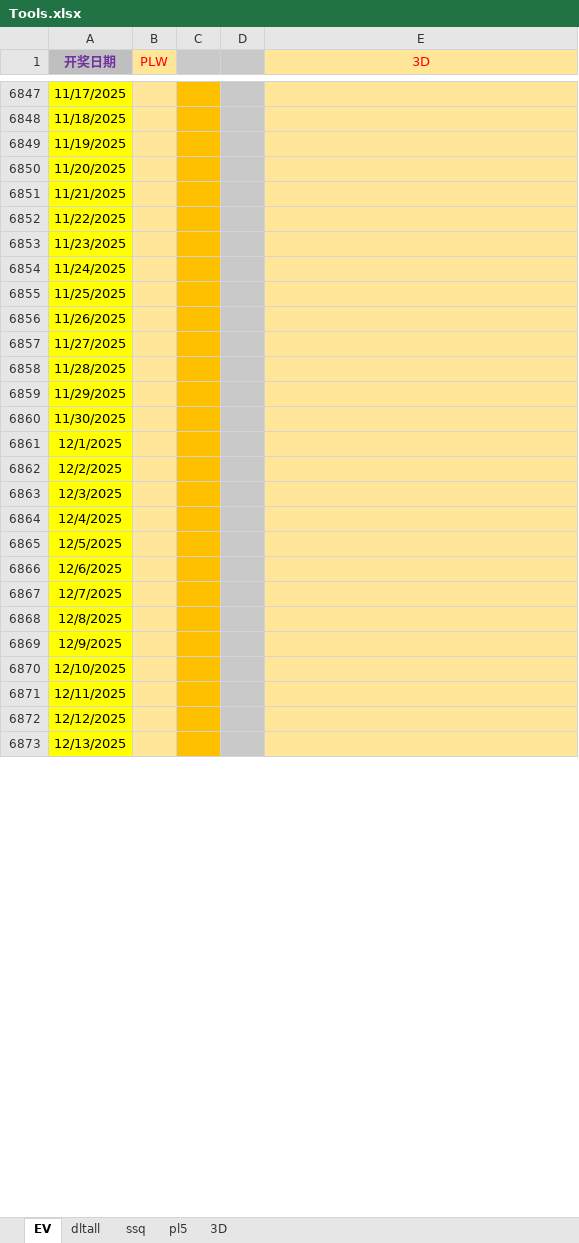
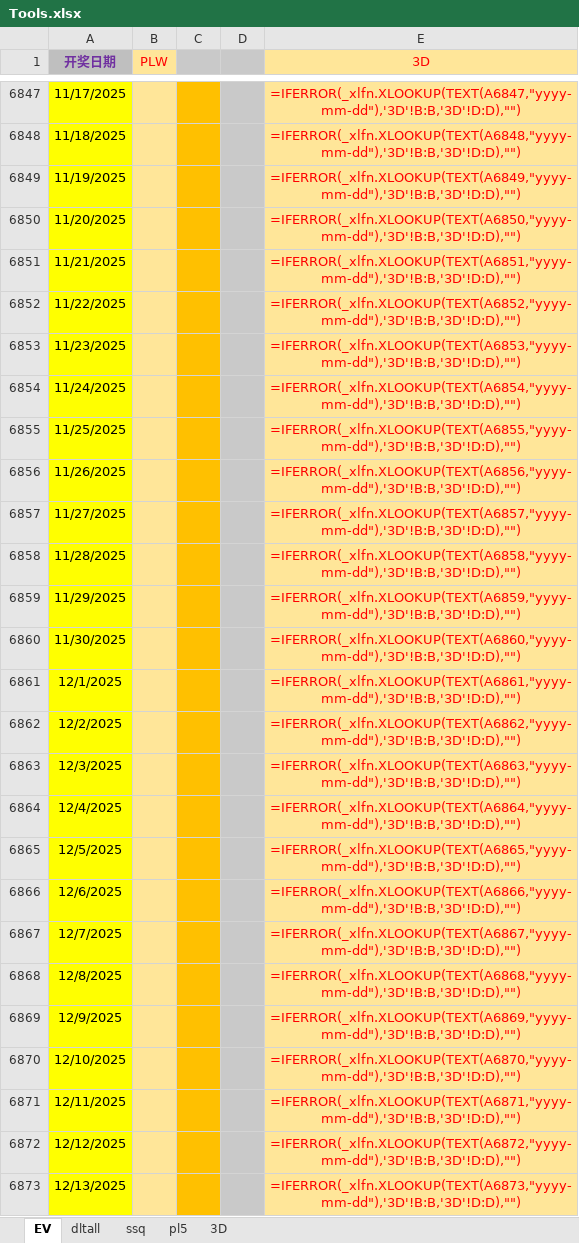
Before and after one commit to cloudplains/jnsj, an Excel workbook: Tools.xlsx, sheet EV, drawn as a sheet; only a part is shown, gaps mark what is left out; values as stored, in another font and other column widths than the file's, no borders; formulas without a stored value are shown as written; the diff covers the shown part only; the diff names each change by its address in the sheet, - before the commit and + after, or states it on an @@ line.

```diff
--- a/Tools.xlsx (sheet EV)
+++ b/Tools.xlsx (sheet EV)
-E6847 (3D): (empty)
+E6847 (3D): =IFERROR(_xlfn.XLOOKUP(TEXT(A6847,"yyyy-mm-dd"),'3D'!B:B,'3D'!D:D),"")
-E6848 (3D): (empty)
+E6848 (3D): =IFERROR(_xlfn.XLOOKUP(TEXT(A6848,"yyyy-mm-dd"),'3D'!B:B,'3D'!D:D),"")
-E6849 (3D): (empty)
+E6849 (3D): =IFERROR(_xlfn.XLOOKUP(TEXT(A6849,"yyyy-mm-dd"),'3D'!B:B,'3D'!D:D),"")
-E6850 (3D): (empty)
+E6850 (3D): =IFERROR(_xlfn.XLOOKUP(TEXT(A6850,"yyyy-mm-dd"),'3D'!B:B,'3D'!D:D),"")
-E6851 (3D): (empty)
+E6851 (3D): =IFERROR(_xlfn.XLOOKUP(TEXT(A6851,"yyyy-mm-dd"),'3D'!B:B,'3D'!D:D),"")
-E6852 (3D): (empty)
+E6852 (3D): =IFERROR(_xlfn.XLOOKUP(TEXT(A6852,"yyyy-mm-dd"),'3D'!B:B,'3D'!D:D),"")
-E6853 (3D): (empty)
+E6853 (3D): =IFERROR(_xlfn.XLOOKUP(TEXT(A6853,"yyyy-mm-dd"),'3D'!B:B,'3D'!D:D),"")
-E6854 (3D): (empty)
+E6854 (3D): =IFERROR(_xlfn.XLOOKUP(TEXT(A6854,"yyyy-mm-dd"),'3D'!B:B,'3D'!D:D),"")
-E6855 (3D): (empty)
+E6855 (3D): =IFERROR(_xlfn.XLOOKUP(TEXT(A6855,"yyyy-mm-dd"),'3D'!B:B,'3D'!D:D),"")
-E6856 (3D): (empty)
+E6856 (3D): =IFERROR(_xlfn.XLOOKUP(TEXT(A6856,"yyyy-mm-dd"),'3D'!B:B,'3D'!D:D),"")
-E6857 (3D): (empty)
+E6857 (3D): =IFERROR(_xlfn.XLOOKUP(TEXT(A6857,"yyyy-mm-dd"),'3D'!B:B,'3D'!D:D),"")
-E6858 (3D): (empty)
+E6858 (3D): =IFERROR(_xlfn.XLOOKUP(TEXT(A6858,"yyyy-mm-dd"),'3D'!B:B,'3D'!D:D),"")
-E6859 (3D): (empty)
+E6859 (3D): =IFERROR(_xlfn.XLOOKUP(TEXT(A6859,"yyyy-mm-dd"),'3D'!B:B,'3D'!D:D),"")
-E6860 (3D): (empty)
+E6860 (3D): =IFERROR(_xlfn.XLOOKUP(TEXT(A6860,"yyyy-mm-dd"),'3D'!B:B,'3D'!D:D),"")
-E6861 (3D): (empty)
+E6861 (3D): =IFERROR(_xlfn.XLOOKUP(TEXT(A6861,"yyyy-mm-dd"),'3D'!B:B,'3D'!D:D),"")
-E6862 (3D): (empty)
+E6862 (3D): =IFERROR(_xlfn.XLOOKUP(TEXT(A6862,"yyyy-mm-dd"),'3D'!B:B,'3D'!D:D),"")
-E6863 (3D): (empty)
+E6863 (3D): =IFERROR(_xlfn.XLOOKUP(TEXT(A6863,"yyyy-mm-dd"),'3D'!B:B,'3D'!D:D),"")
-E6864 (3D): (empty)
+E6864 (3D): =IFERROR(_xlfn.XLOOKUP(TEXT(A6864,"yyyy-mm-dd"),'3D'!B:B,'3D'!D:D),"")
-E6865 (3D): (empty)
+E6865 (3D): =IFERROR(_xlfn.XLOOKUP(TEXT(A6865,"yyyy-mm-dd"),'3D'!B:B,'3D'!D:D),"")
-E6866 (3D): (empty)
+E6866 (3D): =IFERROR(_xlfn.XLOOKUP(TEXT(A6866,"yyyy-mm-dd"),'3D'!B:B,'3D'!D:D),"")
-E6867 (3D): (empty)
+E6867 (3D): =IFERROR(_xlfn.XLOOKUP(TEXT(A6867,"yyyy-mm-dd"),'3D'!B:B,'3D'!D:D),"")
-E6868 (3D): (empty)
+E6868 (3D): =IFERROR(_xlfn.XLOOKUP(TEXT(A6868,"yyyy-mm-dd"),'3D'!B:B,'3D'!D:D),"")
-E6869 (3D): (empty)
+E6869 (3D): =IFERROR(_xlfn.XLOOKUP(TEXT(A6869,"yyyy-mm-dd"),'3D'!B:B,'3D'!D:D),"")
-E6870 (3D): (empty)
+E6870 (3D): =IFERROR(_xlfn.XLOOKUP(TEXT(A6870,"yyyy-mm-dd"),'3D'!B:B,'3D'!D:D),"")
-E6871 (3D): (empty)
+E6871 (3D): =IFERROR(_xlfn.XLOOKUP(TEXT(A6871,"yyyy-mm-dd"),'3D'!B:B,'3D'!D:D),"")
-E6872 (3D): (empty)
+E6872 (3D): =IFERROR(_xlfn.XLOOKUP(TEXT(A6872,"yyyy-mm-dd"),'3D'!B:B,'3D'!D:D),"")
-E6873 (3D): (empty)
+E6873 (3D): =IFERROR(_xlfn.XLOOKUP(TEXT(A6873,"yyyy-mm-dd"),'3D'!B:B,'3D'!D:D),"")
```
Also changed, not shown: 51 edited cells and cell formats elsewhere in this sheet, sheet ssq, sheet pl5, sheet 3D.
